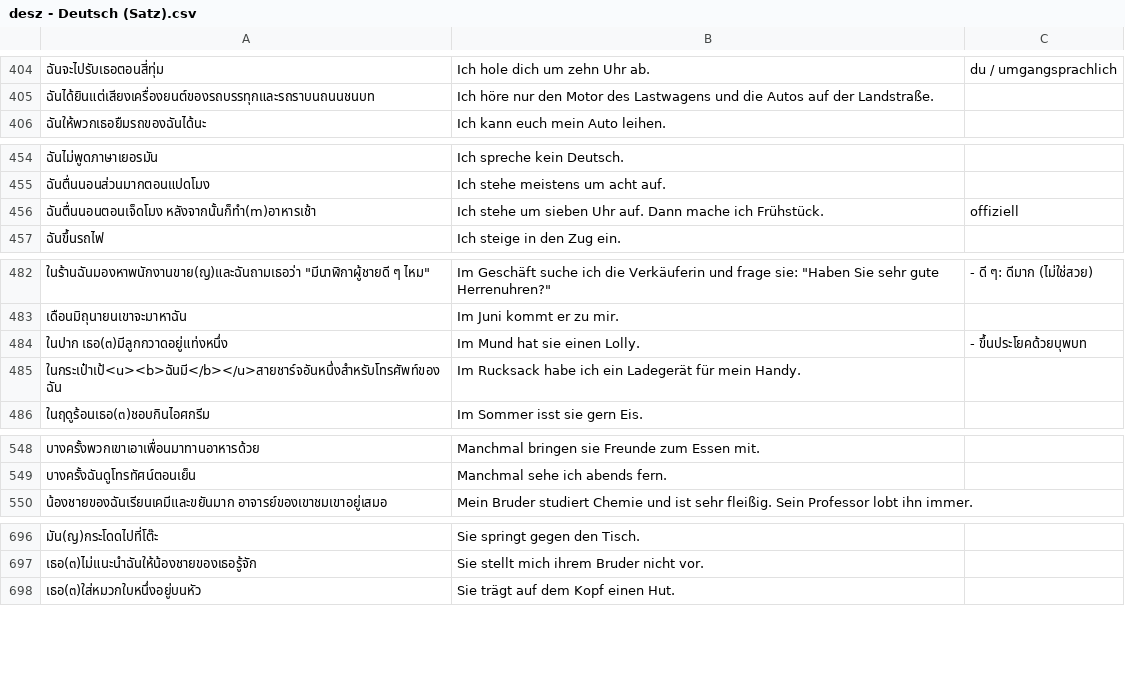
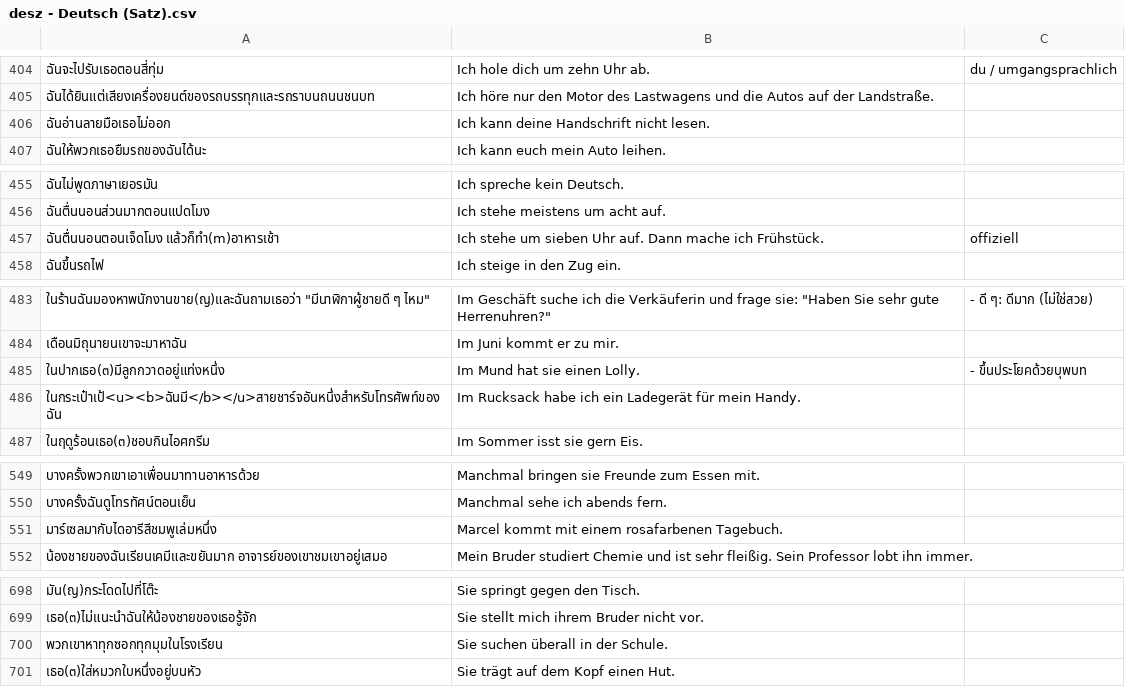
Before and after one commit to ponlawat-w/anki-collection, a CSV file: notes/desz - Deutsch (Satz).csv, drawn as a sheet; only a part is shown, gaps mark what is left out; addresses are those after the commit; the diff names each change by its address in the sheet, - before the commit and + after, or states it on an @@ line.

```diff
--- a/notes/desz - Deutsch (Satz).csv
+++ b/notes/desz - Deutsch (Satz).csv
+row 406: ฉันอ่านลายมือเธอไม่ออก | Ich kann deine Handschrift nicht lesen.
-A457: ฉันตื่นนอนตอนเจ็ดโมง หลังจากนั้นก็ทำ(m)อาหารเช้า
+A457: ฉันตื่นนอนตอนเจ็ดโมง แล้วก็ทำ(m)อาหารเช้า
-A485: ในปาก เธอ(๓)มีลูกกวาดอยู่แท่งหนึ่ง
+A485: ในปากเธอ(๓)มีลูกกวาดอยู่แท่งหนึ่ง
+row 551: มาร์เซลมากับไดอารีสีชมพูเล่มหนึ่ง | Marcel kommt mit einem rosafarbenen Tagebuch.
+row 700: พวกเขาหาทุกซอกทุกมุมในโรงเรียน | Sie suchen überall in der Schule.
```
Also changed, not shown: notes/denm - Deutsch (Nomen).csv, notes/dezz - Deutsch (etc).csv, 3 other files.
